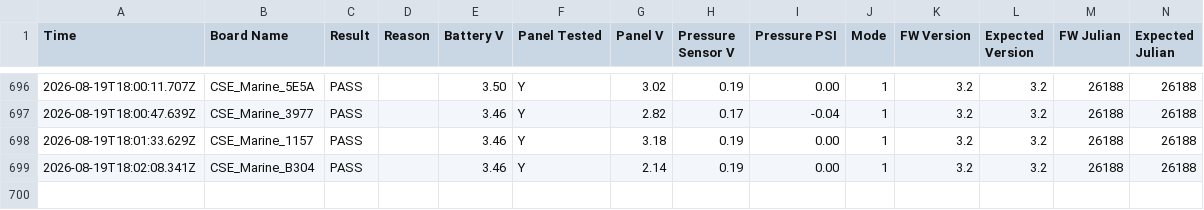
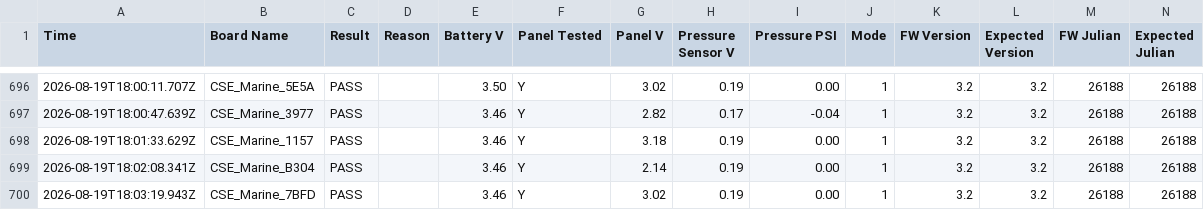
Before and after one commit to gmiedema-cse/Westshore-Testing-Log, a CSV file: test_log.csv, drawn as a sheet; only a part is shown, gaps mark what is left out.

Commit message:
Update test log (699 results)

```diff
--- a/test_log.csv
+++ b/test_log.csv
@@ -699 +699,2 @@ Time,Board Name,Result,Reason,Battery V,Panel Tested,Panel V,Pressure Sensor V,P
 2026-08-19T18:02:08.341Z,CSE_Marine_B304,PASS,,3.46,Y,2.14,0.19,0.00,1,3.2,3.2,26188,26188
+2026-08-19T18:03:19.943Z,CSE_Marine_7BFD,PASS,,3.46,Y,3.02,0.19,0.00,1,3.2,3.2,26188,26188
```
